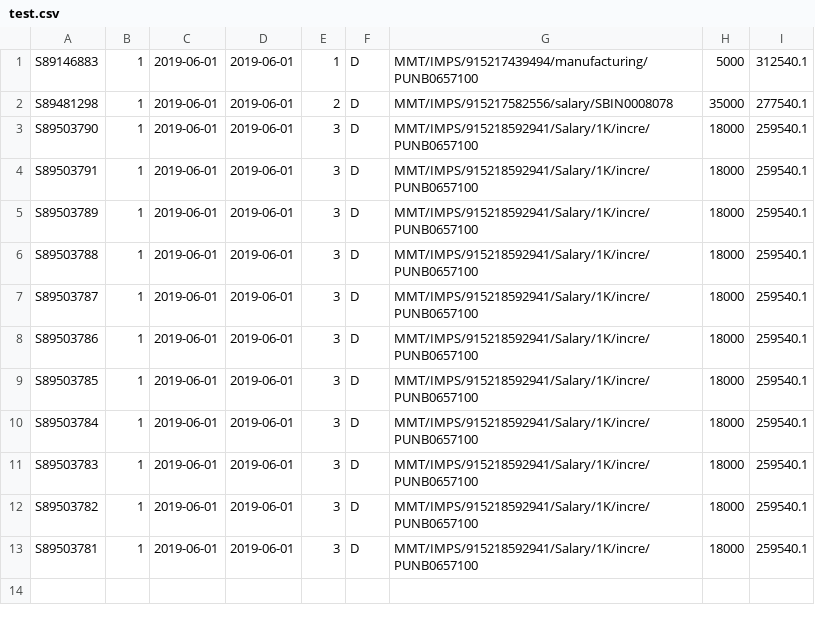
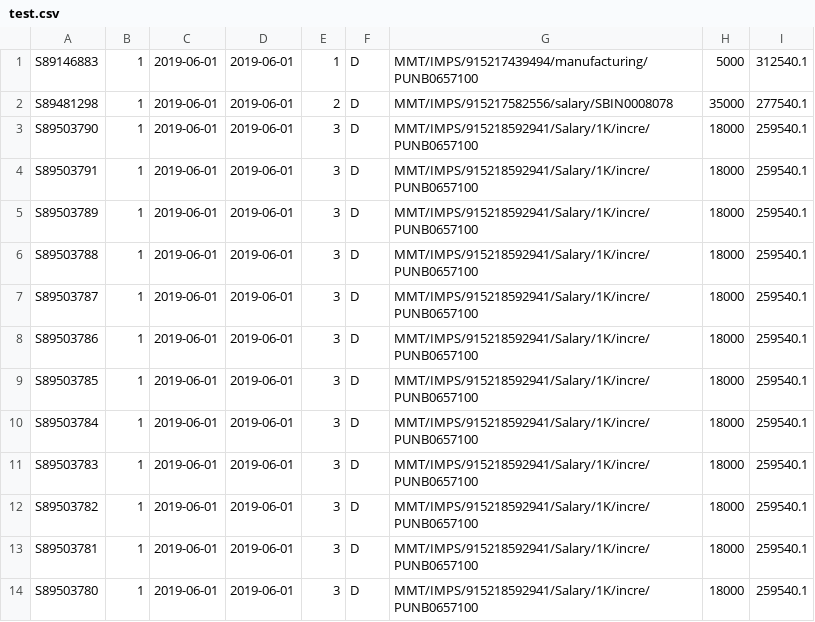
Before and after one commit to sarthak-g/flexmotiv, a CSV file: erpAPP/media/file_link/test.csv, drawn as a sheet.

```diff
--- a/erpAPP/media/file_link/test.csv
+++ b/erpAPP/media/file_link/test.csv
@@ -13 +13,2 @@ S89503782,1	,2019-06-01,2019-06-01,3,D,MMT/IMPS/915218592941/Salary/1K/incre/PUN
 S89503781,1	,2019-06-01,2019-06-01,3,D,MMT/IMPS/915218592941/Salary/1K/incre/PUNB0657100,18000,259540.1
+S89503780,1	,2019-06-01,2019-06-01,3,D,MMT/IMPS/915218592941/Salary/1K/incre/PUNB0657100,18000,259540.1
```
Also changed, not shown: 16 other files.
